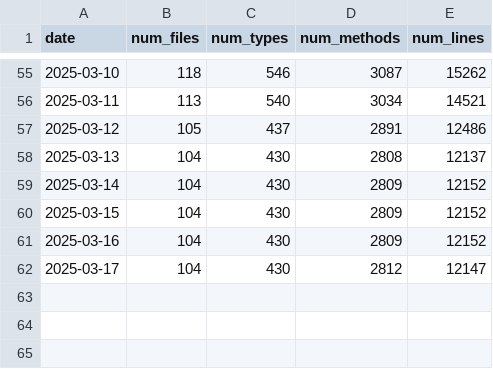
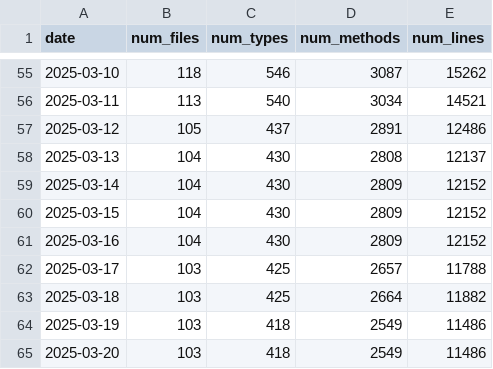
Before and after one commit to ayerofieiev-tt/api-metrics-dashboard, a CSV file: public/data/timeseries.csv, drawn as a sheet; only a part is shown, gaps mark what is left out.

Commit message:
Fix data collection. Refresh data

```diff
--- a/public/data/timeseries.csv
+++ b/public/data/timeseries.csv
@@ -61,2 +61,5 @@ date,num_files,num_types,num_methods,num_lines
 2025-03-16,104,430,2809,12152
-2025-03-17,104,430,2812,12147
+2025-03-17,103,425,2657,11788
+2025-03-18,103,425,2664,11882
+2025-03-19,103,418,2549,11486
+2025-03-20,103,418,2549,11486
```
Also changed, not shown: 3 other files.
